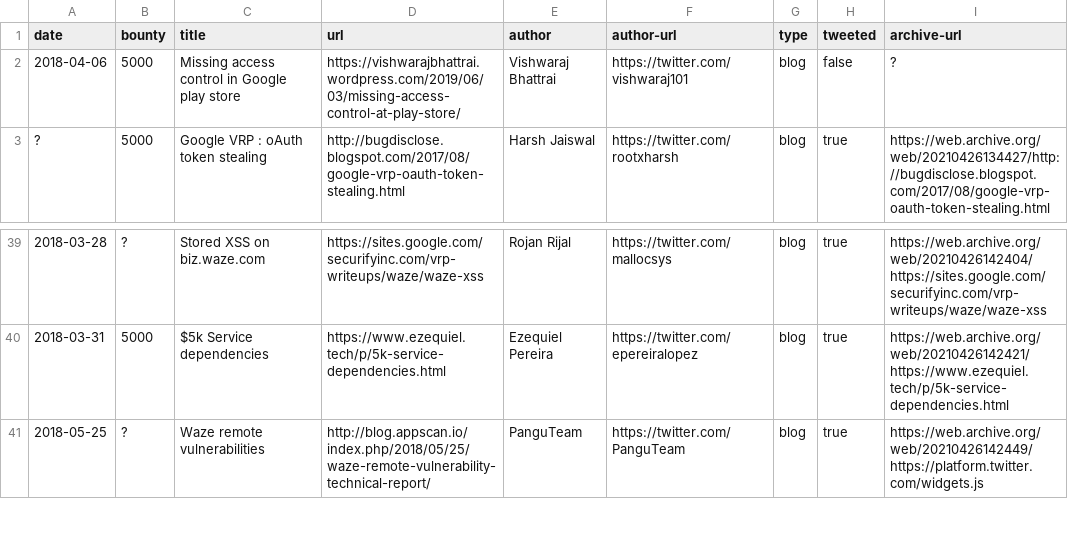
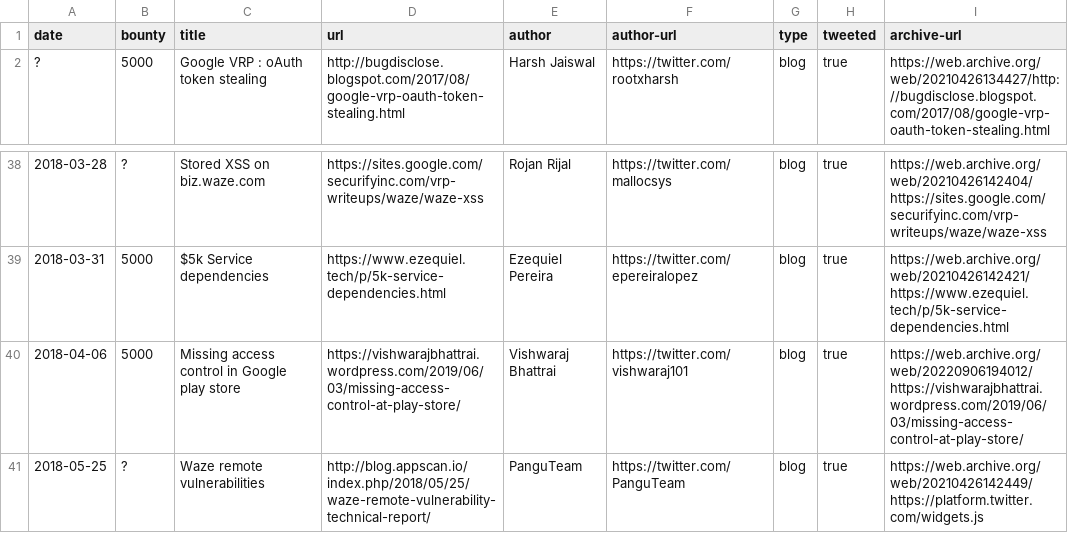
Before and after one commit to xdavidhu/awesome-google-vrp-writeups, a CSV file: writeups.csv, drawn as a sheet; only a part is shown, gaps mark what is left out; removed rows and columns are numbered as before the commit, all else as after; the diff names each change by its address in the sheet, - before the commit and + after, or states it on an @@ line.

```diff
--- a/writeups.csv
+++ b/writeups.csv
-row 2: 2018-04-06 | 5000 | Missing access control in Google play store | https://vishwarajbhattrai.wordpress.com/2019/06/03/missing-access-control-at-play-store/ | Vishwaraj Bhattrai | https://twitter.com/vishwaraj101 | blog | false | ?
+row 40: 2018-04-06 | 5000 | Missing access control in Google play store | https://vishwarajbhattrai.wordpress.com/2019/06/03/missing-access-control-at-play-store/ | Vishwaraj Bhattrai | https://twitter.com/vishwaraj101 | blog | true | https://web.archive.org/web/20220906194012/https://vishwarajbhattrai.wordpress.com/2019/06/03/missing-access-control-at-play-store/
```
Also changed, not shown: 1 other file.
